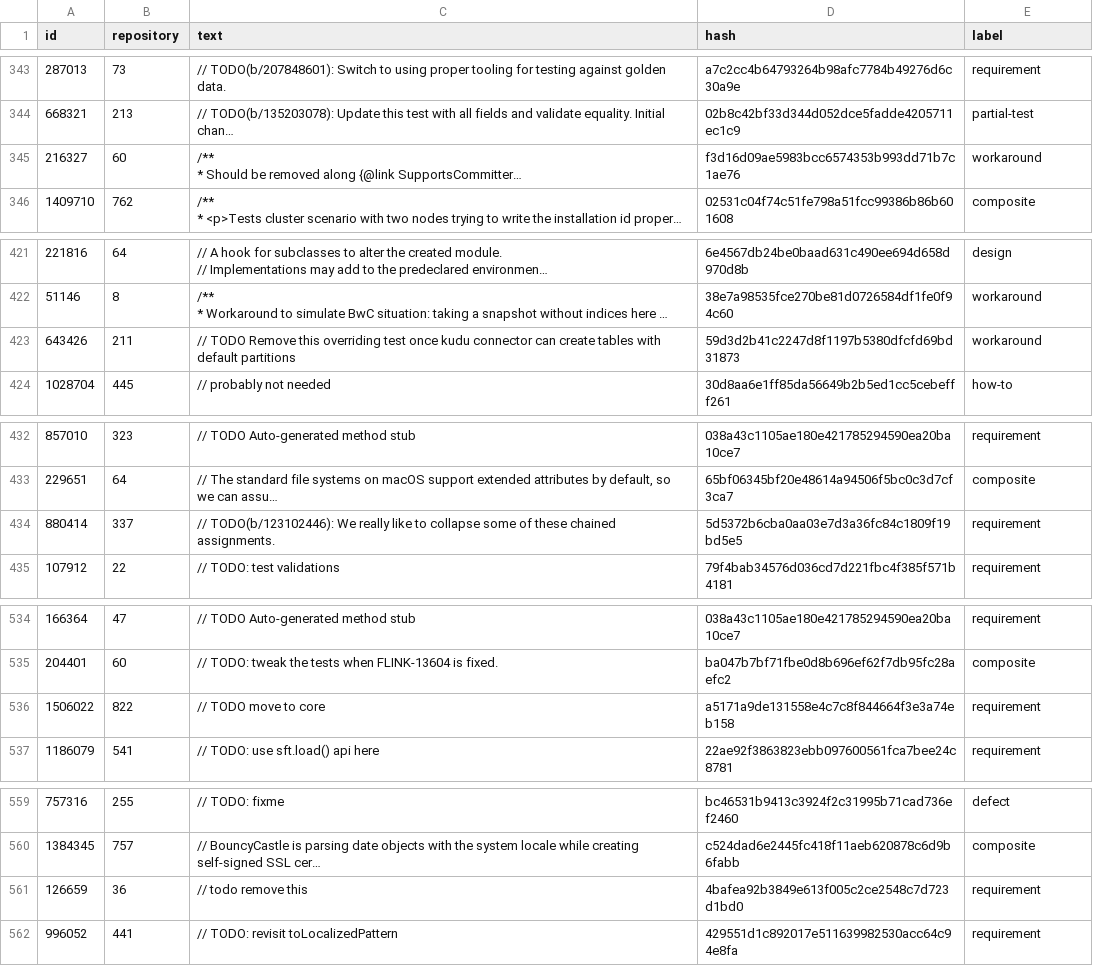
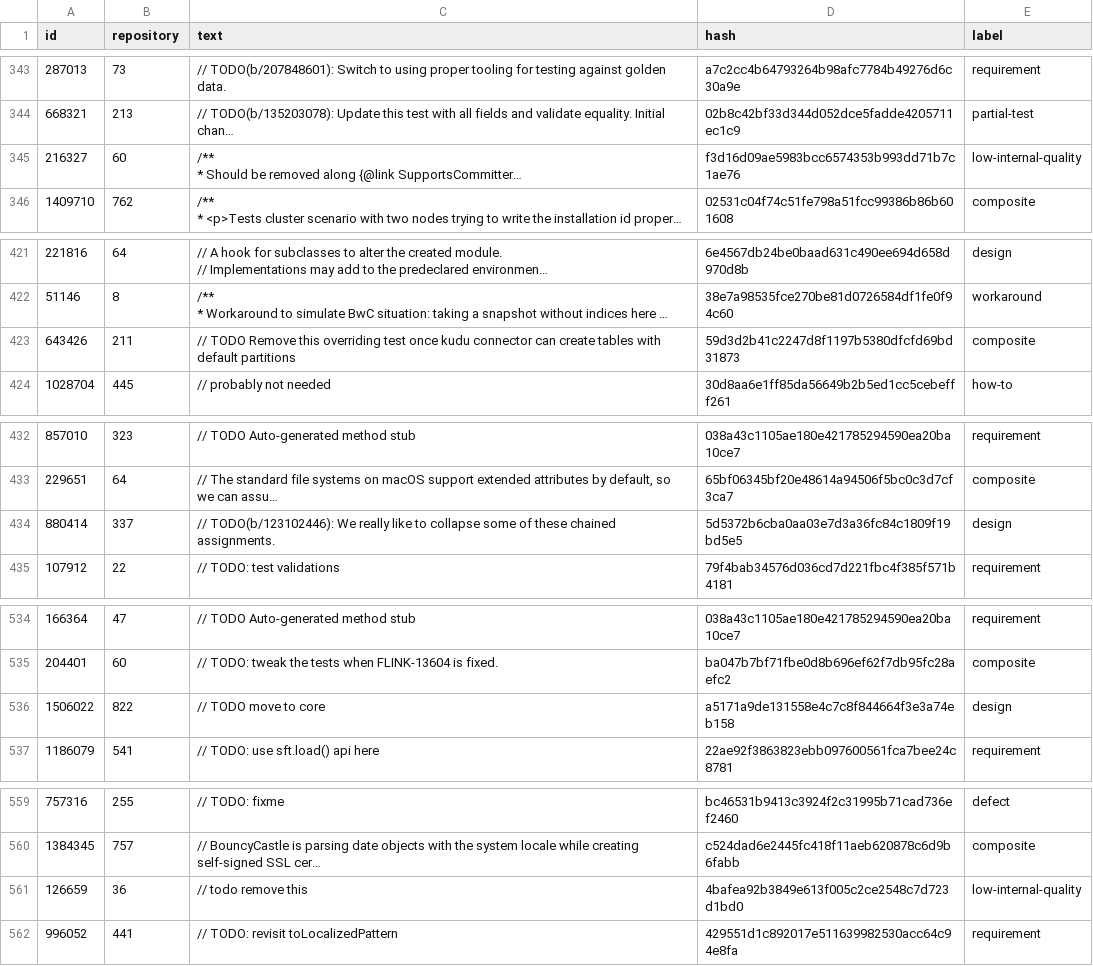
Before and after one commit to SQMLab/technical-debt, a CSV file: data/duplicate_satd_comment.csv, drawn as a sheet; only a part is shown, gaps mark what is left out; long unchanged cells end in …; the diff covers the shown part only; the diff names each change by its address in the sheet, - before the commit and + after, or states it on an @@ line.

Commit message:
review and update all requirement debt

```diff
--- a/data/duplicate_satd_comment.csv
+++ b/data/duplicate_satd_comment.csv
-E345 (label): workaround
+E345 (label): low-internal-quality
-E423 (label): workaround
+E423 (label): composite
-E434 (label): requirement
+E434 (label): design
-E536 (label): requirement
+E536 (label): design
-E561 (label): requirement
+E561 (label): low-internal-quality
```
Also changed, not shown: 7 edited cells elsewhere in this file, 1 other file.
